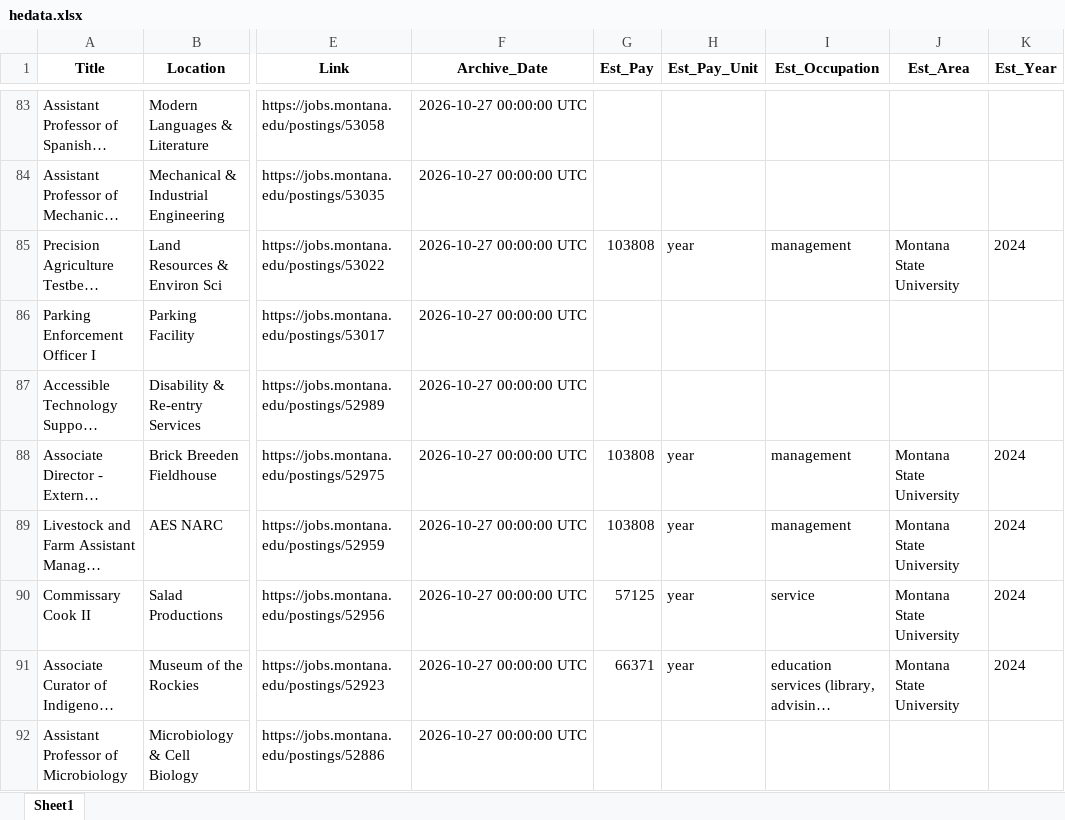
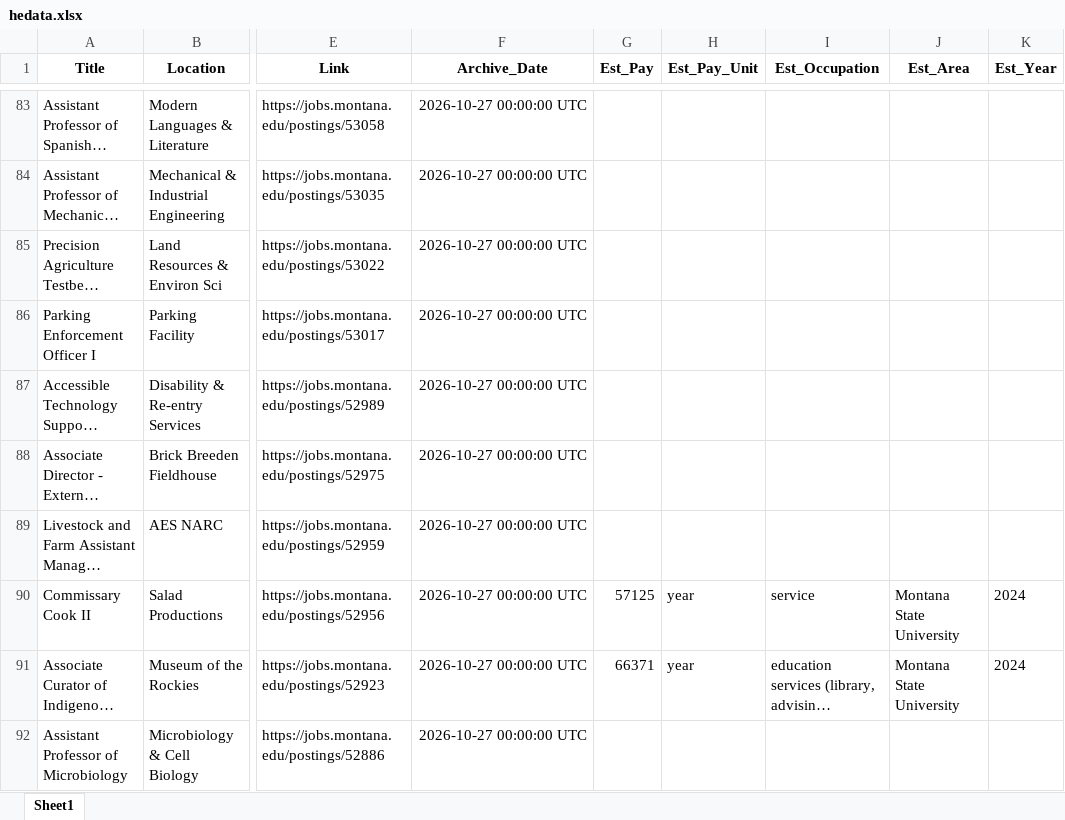
Before and after one commit to bostickmike/Montana-Education-Jobs-Dashboard, an Excel workbook: Mt_Ed_Jobs/hedata.xlsx, sheet Sheet1, drawn as a sheet; only a part is shown, gaps mark what is left out; long unchanged cells end in …; values as stored, in another font and other column widths than the file's, no borders; the diff covers the shown part only; the diff names each change by its address in the sheet, - before the commit and + after, or states it on an @@ line.

```diff
--- a/Mt_Ed_Jobs/hedata.xlsx (sheet Sheet1)
+++ b/Mt_Ed_Jobs/hedata.xlsx (sheet Sheet1)
-G85 (Est_Pay): 103808
+G85 (Est_Pay): (empty)
-H85 (Est_Pay_Unit): year
+H85 (Est_Pay_Unit): (empty)
-I85 (Est_Occupation): management
+I85 (Est_Occupation): (empty)
-J85 (Est_Area): Montana State University
+J85 (Est_Area): (empty)
-K85 (Est_Year): 2024
+K85 (Est_Year): (empty)
-G88:G89 (Est_Pay): 103808
+G88:G89 (Est_Pay): (empty)
-H88:H89 (Est_Pay_Unit): year
+H88:H89 (Est_Pay_Unit): (empty)
-I88:I89 (Est_Occupation): management
+I88:I89 (Est_Occupation): (empty)
-J88:J89 (Est_Area): Montana State University
+J88:J89 (Est_Area): (empty)
-K88:K89 (Est_Year): 2024
+K88:K89 (Est_Year): (empty)
```
Also changed, not shown: 146 edited cells elsewhere in this sheet, 2 other files.
